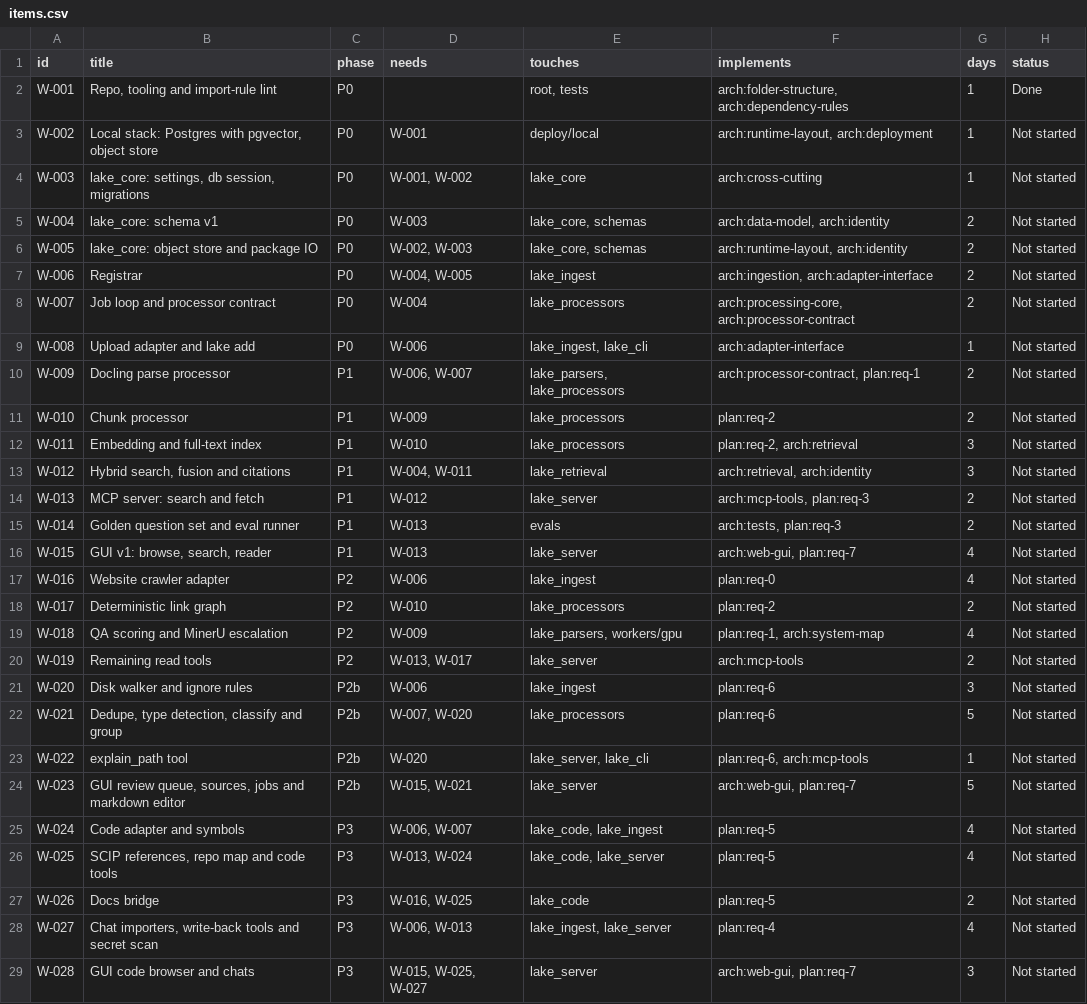
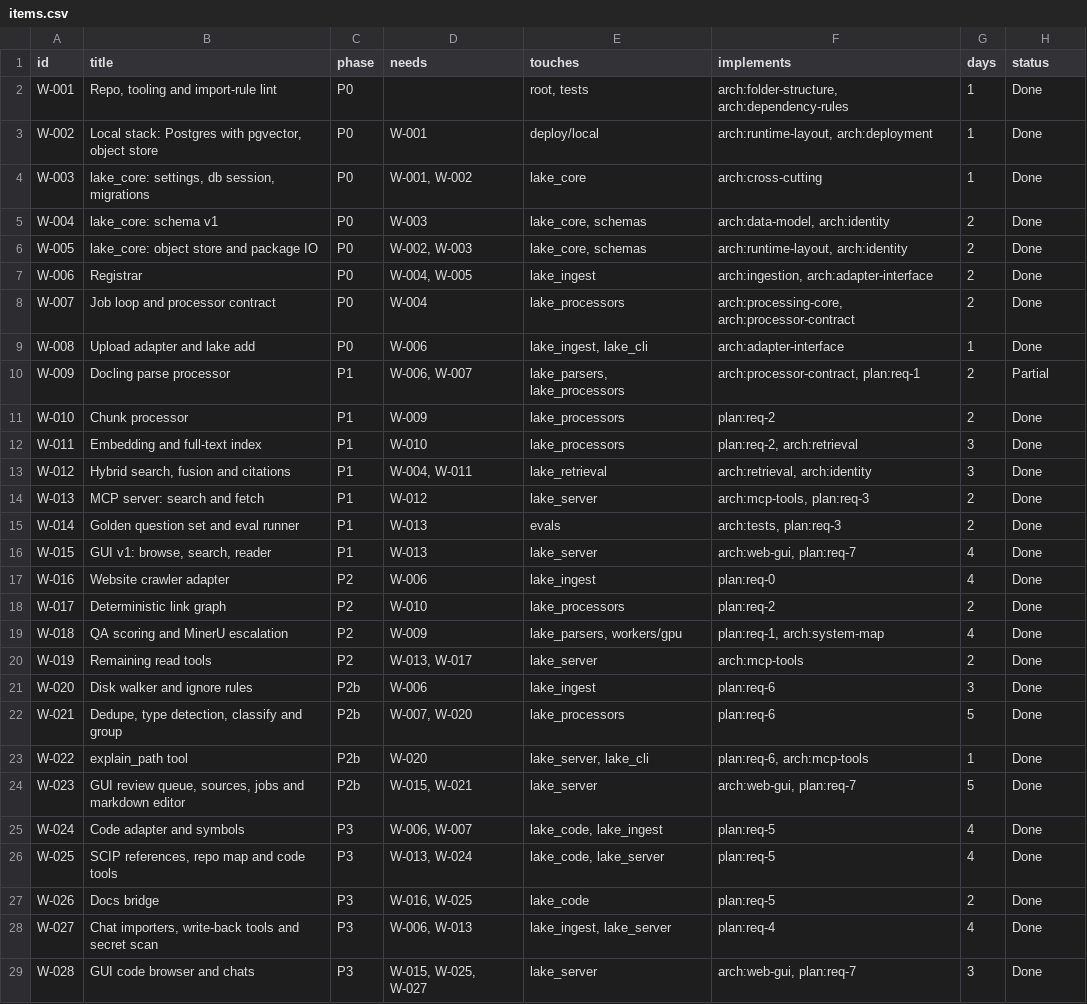
Before and after one commit to yousafrind/knowledge-lake, a CSV file: docs/work/items.csv, drawn as a sheet; only a part is shown; the diff covers the shown part only.

```diff
--- a/docs/work/items.csv
+++ b/docs/work/items.csv
@@ -2,28 +2,28 @@ id,title,phase,needs,touches,implements,days,status
 W-001,"Repo, tooling and import-rule lint",P0,,"root, tests","arch:folder-structure, arch:dependency-rules",1,Done
-W-002,"Local stack: Postgres with pgvector, object store",P0,W-001,deploy/local,"arch:runtime-layout, arch:deployment",1,Not started
-W-003,"lake_core: settings, db session, migrations",P0,"W-001, W-002",lake_core,arch:cross-cutting,1,Not started
-W-004,lake_core: schema v1,P0,W-003,"lake_core, schemas","arch:data-model, arch:identity",2,Not started
-W-005,lake_core: object store and package IO,P0,"W-002, W-003","lake_core, schemas","arch:runtime-layout, arch:identity",2,Not started
-W-006,Registrar,P0,"W-004, W-005",lake_ingest,"arch:ingestion, arch:adapter-interface",2,Not started
-W-007,Job loop and processor contract,P0,W-004,lake_processors,"arch:processing-core, arch:processor-contract",2,Not started
-W-008,Upload adapter and lake add,P0,W-006,"lake_ingest, lake_cli",arch:adapter-interface,1,Not started
-W-009,Docling parse processor,P1,"W-006, W-007","lake_parsers, lake_processors","arch:processor-contract, plan:req-1",2,Not started
-W-010,Chunk processor,P1,W-009,lake_processors,plan:req-2,2,Not started
-W-011,Embedding and full-text index,P1,W-010,lake_processors,"plan:req-2, arch:retrieval",3,Not started
-W-012,"Hybrid search, fusion and citations",P1,"W-004, W-011",lake_retrieval,"arch:retrieval, arch:identity",3,Not started
-W-013,MCP server: search and fetch,P1,W-012,lake_server,"arch:mcp-tools, plan:req-3",2,Not started
-W-014,Golden question set and eval runner,P1,W-013,evals,"arch:tests, plan:req-3",2,Not started
-W-015,"GUI v1: browse, search, reader",P1,W-013,lake_server,"arch:web-gui, plan:req-7",4,Not started
-W-016,Website crawler adapter,P2,W-006,lake_ingest,plan:req-0,4,Not started
-W-017,Deterministic link graph,P2,W-010,lake_processors,plan:req-2,2,Not started
-W-018,QA scoring and MinerU escalation,P2,W-009,"lake_parsers, workers/gpu","plan:req-1, arch:system-map",4,Not started
-W-019,Remaining read tools,P2,"W-013, W-017",lake_server,arch:mcp-tools,2,Not started
-W-020,Disk walker and ignore rules,P2b,W-006,lake_ingest,plan:req-6,3,Not started
-W-021,"Dedupe, type detection, classify and group",P2b,"W-007, W-020",lake_processors,plan:req-6,5,Not started
-W-022,explain_path tool,P2b,W-020,"lake_server, lake_cli","plan:req-6, arch:mcp-tools",1,Not started
-W-023,"GUI review queue, sources, jobs and markdown editor",P2b,"W-015, W-021",lake_server,"arch:web-gui, plan:req-7",5,Not started
-W-024,Code adapter and symbols,P3,"W-006, W-007","lake_code, lake_ingest",plan:req-5,4,Not started
-W-025,"SCIP references, repo map and code tools",P3,"W-013, W-024","lake_code, lake_server",plan:req-5,4,Not started
-W-026,Docs bridge,P3,"W-016, W-025",lake_code,plan:req-5,2,Not started
-W-027,"Chat importers, write-back tools and secret scan",P3,"W-006, W-013","lake_ingest, lake_server",plan:req-4,4,Not started
-W-028,GUI code browser and chats,P3,"W-015, W-025, W-027",lake_server,"arch:web-gui, plan:req-7",3,Not started
+W-002,"Local stack: Postgres with pgvector, object store",P0,W-001,deploy/local,"arch:runtime-layout, arch:deployment",1,Done
+W-003,"lake_core: settings, db session, migrations",P0,"W-001, W-002",lake_core,arch:cross-cutting,1,Done
+W-004,lake_core: schema v1,P0,W-003,"lake_core, schemas","arch:data-model, arch:identity",2,Done
+W-005,lake_core: object store and package IO,P0,"W-002, W-003","lake_core, schemas","arch:runtime-layout, arch:identity",2,Done
+W-006,Registrar,P0,"W-004, W-005",lake_ingest,"arch:ingestion, arch:adapter-interface",2,Done
+W-007,Job loop and processor contract,P0,W-004,lake_processors,"arch:processing-core, arch:processor-contract",2,Done
+W-008,Upload adapter and lake add,P0,W-006,"lake_ingest, lake_cli",arch:adapter-interface,1,Done
+W-009,Docling parse processor,P1,"W-006, W-007","lake_parsers, lake_processors","arch:processor-contract, plan:req-1",2,Partial
+W-010,Chunk processor,P1,W-009,lake_processors,plan:req-2,2,Done
+W-011,Embedding and full-text index,P1,W-010,lake_processors,"plan:req-2, arch:retrieval",3,Done
+W-012,"Hybrid search, fusion and citations",P1,"W-004, W-011",lake_retrieval,"arch:retrieval, arch:identity",3,Done
+W-013,MCP server: search and fetch,P1,W-012,lake_server,"arch:mcp-tools, plan:req-3",2,Done
+W-014,Golden question set and eval runner,P1,W-013,evals,"arch:tests, plan:req-3",2,Done
+W-015,"GUI v1: browse, search, reader",P1,W-013,lake_server,"arch:web-gui, plan:req-7",4,Done
+W-016,Website crawler adapter,P2,W-006,lake_ingest,plan:req-0,4,Done
+W-017,Deterministic link graph,P2,W-010,lake_processors,plan:req-2,2,Done
+W-018,QA scoring and MinerU escalation,P2,W-009,"lake_parsers, workers/gpu","plan:req-1, arch:system-map",4,Done
+W-019,Remaining read tools,P2,"W-013, W-017",lake_server,arch:mcp-tools,2,Done
+W-020,Disk walker and ignore rules,P2b,W-006,lake_ingest,plan:req-6,3,Done
+W-021,"Dedupe, type detection, classify and group",P2b,"W-007, W-020",lake_processors,plan:req-6,5,Done
+W-022,explain_path tool,P2b,W-020,"lake_server, lake_cli","plan:req-6, arch:mcp-tools",1,Done
+W-023,"GUI review queue, sources, jobs and markdown editor",P2b,"W-015, W-021",lake_server,"arch:web-gui, plan:req-7",5,Done
+W-024,Code adapter and symbols,P3,"W-006, W-007","lake_code, lake_ingest",plan:req-5,4,Done
+W-025,"SCIP references, repo map and code tools",P3,"W-013, W-024","lake_code, lake_server",plan:req-5,4,Done
+W-026,Docs bridge,P3,"W-016, W-025",lake_code,plan:req-5,2,Done
+W-027,"Chat importers, write-back tools and secret scan",P3,"W-006, W-013","lake_ingest, lake_server",plan:req-4,4,Done
+W-028,GUI code browser and chats,P3,"W-015, W-025, W-027",lake_server,"arch:web-gui, plan:req-7",3,Done
```
Also changed, not shown: 1 edited cell elsewhere in this file.
